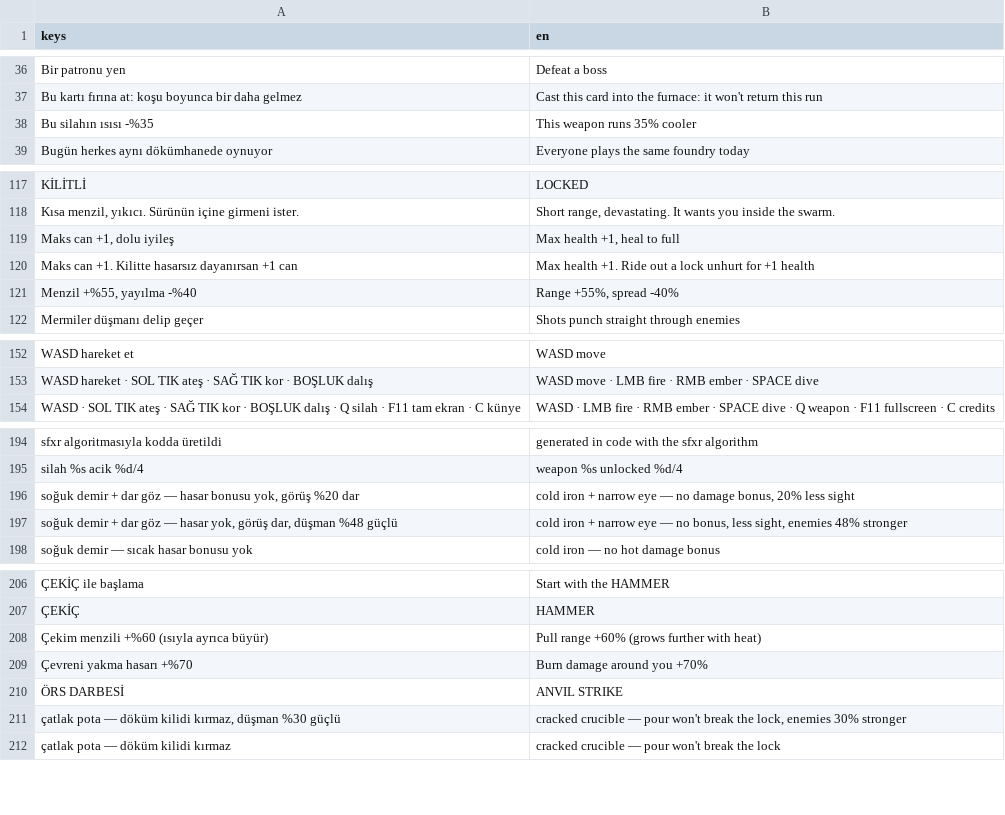
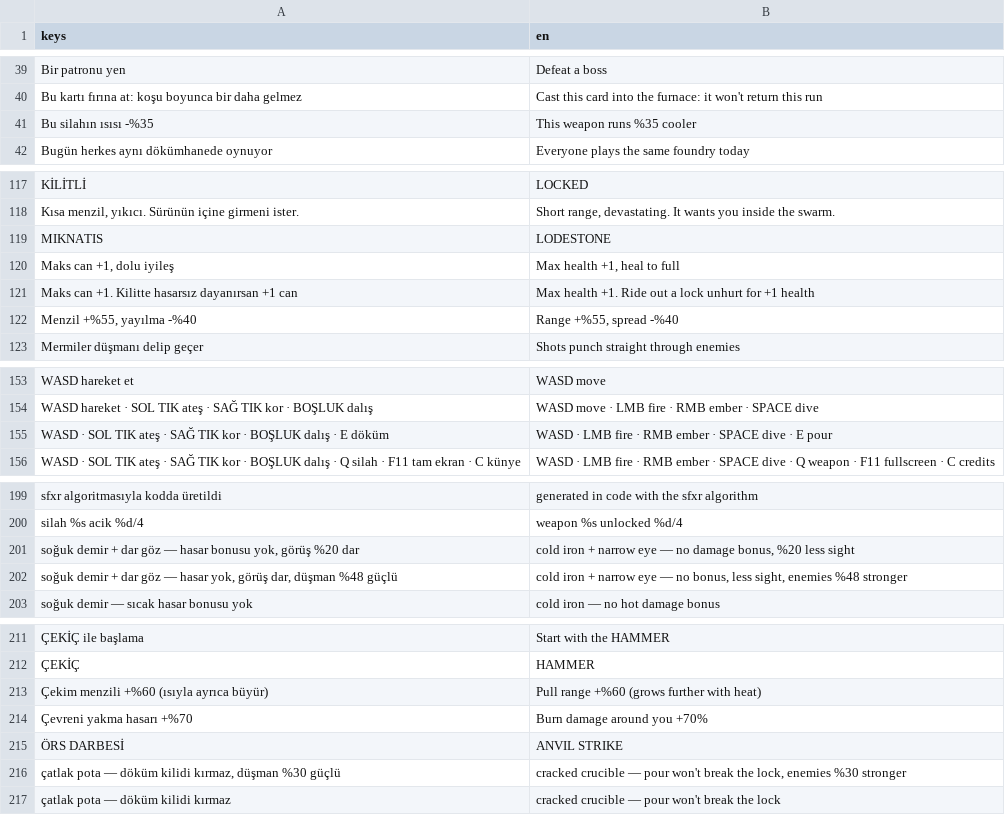
Before and after one commit to Furkiozknn/kor, a CSV file: assets/dil/kor.en.csv, drawn as a sheet; only a part is shown, gaps mark what is left out; the diff covers the shown part only.

```diff
--- a/assets/dil/kor.en.csv
+++ b/assets/dil/kor.en.csv
@@ -37,3 +40,3 @@ keys,en
 "Bu kartı fırına at: koşu boyunca bir daha gelmez","Cast this card into the furnace: it won't return this run"
-"Bu silahın ısısı -%35","This weapon runs 35% cooler"
+"Bu silahın ısısı -%35","This weapon runs %35 cooler"
 "Bugün herkes aynı dökümhanede oynuyor","Everyone plays the same foundry today"
@@ -118,5 +118,6 @@ keys,en
 "Kısa menzil, yıkıcı. Sürünün içine girmeni ister.","Short range, devastating. It wants you inside the swarm."
+"MIKNATIS","LODESTONE"
 "Maks can +1, dolu iyileş","Max health +1, heal to full"
 "Maks can +1. Kilitte hasarsız dayanırsan +1 can","Max health +1. Ride out a lock unhurt for +1 health"
-"Menzil +%55, yayılma -%40","Range +55%, spread -40%"
+"Menzil +%55, yayılma -%40","Range +%55, spread -%40"
 "Mermiler düşmanı delip geçer","Shots punch straight through enemies"
@@ -153,2 +154,3 @@ keys,en
 "WASD hareket · SOL TIK ateş · SAĞ TIK kor · BOŞLUK dalış","WASD move · LMB fire · RMB ember · SPACE dive"
+"WASD · SOL TIK ateş · SAĞ TIK kor · BOŞLUK dalış · E döküm","WASD · LMB fire · RMB ember · SPACE dive · E pour"
 "WASD · SOL TIK ateş · SAĞ TIK kor · BOŞLUK dalış · Q silah · F11 tam ekran · C künye","WASD · LMB fire · RMB ember · SPACE dive · Q weapon · F11 fullscreen · C credits"
@@ -195,4 +200,4 @@ keys,en
 "silah %s    acik %d/4","weapon %s    unlocked %d/4"
-"soğuk demir + dar göz — hasar bonusu yok, görüş %20 dar","cold iron + narrow eye — no damage bonus, 20% less sight"
-"soğuk demir + dar göz — hasar yok, görüş dar, düşman %48 güçlü","cold iron + narrow eye — no bonus, less sight, enemies 48% stronger"
+"soğuk demir + dar göz — hasar bonusu yok, görüş %20 dar","cold iron + narrow eye — no damage bonus, %20 less sight"
+"soğuk demir + dar göz — hasar yok, görüş dar, düşman %48 güçlü","cold iron + narrow eye — no bonus, less sight, enemies %48 stronger"
 "soğuk demir — sıcak hasar bonusu yok","cold iron — no hot damage bonus"
@@ -207,6 +212,6 @@ keys,en
 "ÇEKİÇ","HAMMER"
-"Çekim menzili +%60 (ısıyla ayrıca büyür)","Pull range +60% (grows further with heat)"
+"Çekim menzili +%60 (ısıyla ayrıca büyür)","Pull range +%60 (grows further with heat)"
 "Çevreni yakma hasarı +%70","Burn damage around you +70%"
 "ÖRS DARBESİ","ANVIL STRIKE"
-"çatlak pota — döküm kilidi kırmaz, düşman %30 güçlü","cracked crucible — pour won't break the lock, enemies 30% stronger"
+"çatlak pota — döküm kilidi kırmaz, düşman %30 güçlü","cracked crucible — pour won't break the lock, enemies %30 stronger"
 "çatlak pota — döküm kilidi kırmaz","cracked crucible — pour won't break the lock"
```
Also changed, not shown: 4 added rows, 3 moved rows and 8 edited cells elsewhere in this file, 7 other files.
